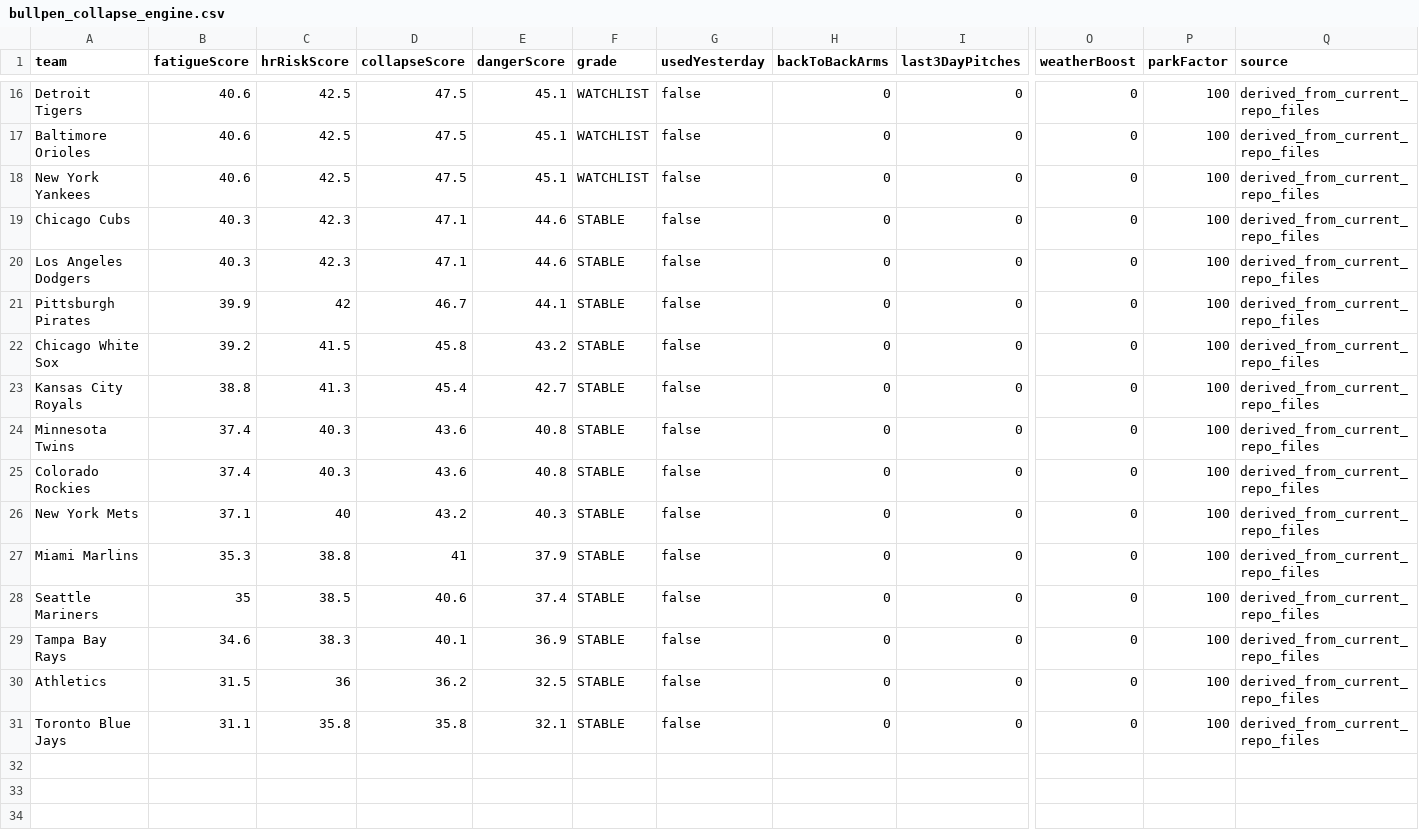
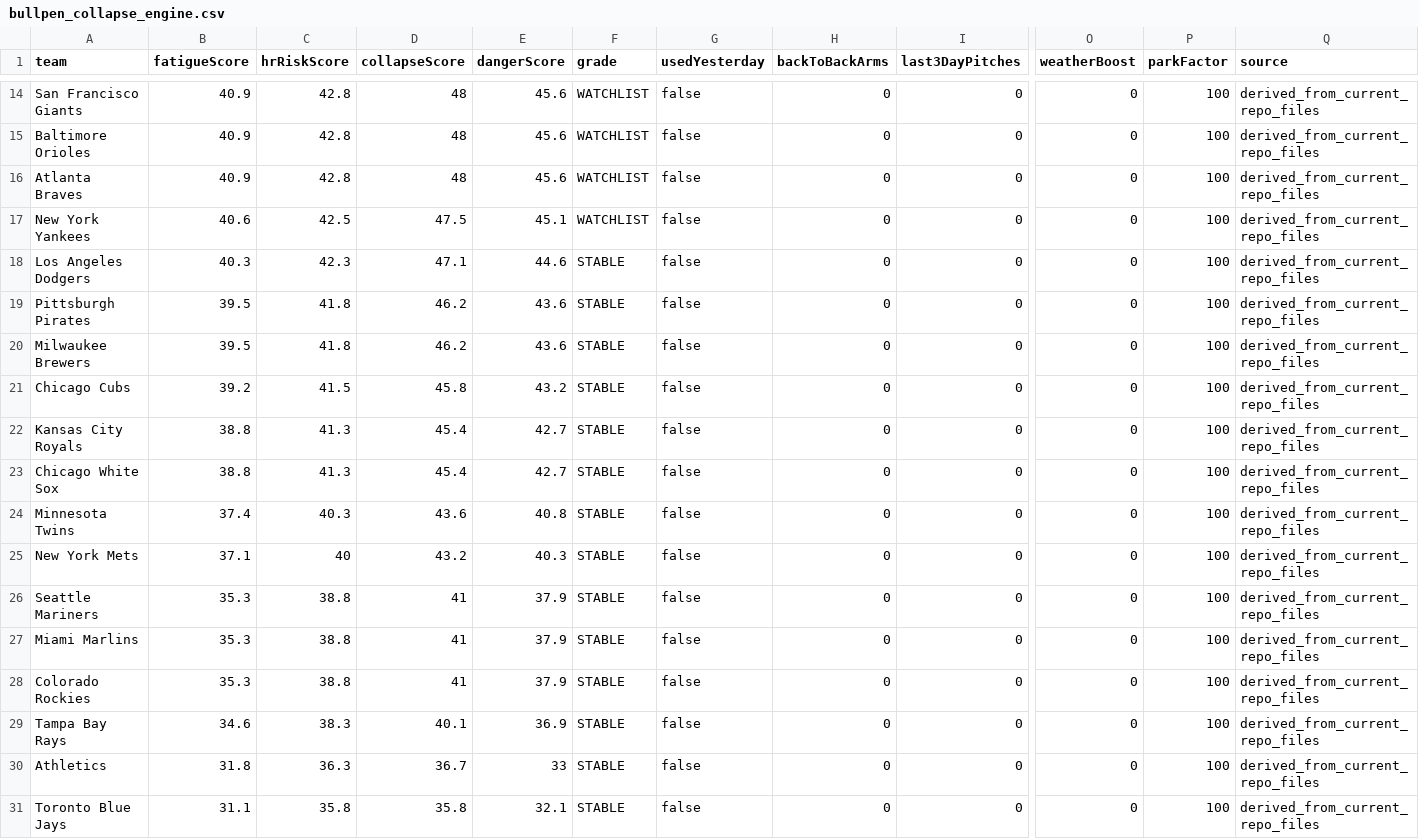
Before and after one commit to sboddy21/TheSlipLab, a CSV file: data/bullpen_collapse_engine.csv, drawn as a sheet; only a part is shown, gaps mark what is left out; removed rows and columns are numbered as before the commit, all else as after; rows hold the shown columns only; the diff covers the shown part only; the diff names each change by its address in the sheet, - before the commit and + after, or states it on an @@ line.

```diff
--- a/data/bullpen_collapse_engine.csv
+++ b/data/bullpen_collapse_engine.csv
-A14 (team): Detroit Tigers
+A14 (team): San Francisco Giants
-B14:B15 (fatigueScore): 40.6
+B14:B15 (fatigueScore): 40.9
-C14:C15 (hrRiskScore): 42.5
+C14:C15 (hrRiskScore): 42.8
-D14:D15 (collapseScore): 47.5
+D14:D15 (collapseScore): 48
-E14:E15 (dangerScore): 45.1
+E14:E15 (dangerScore): 45.6
+row 16: Atlanta Braves | 40.9 | 42.8 | 48 | 45.6 | WATCHLIST | false | 0 | 0 | 0 | 100 | derived_from_current_repo_files
-row 19: Chicago Cubs | 40.3 | 42.3 | 47.1 | 44.6 | STABLE | false | 0 | 0 | 0 | 100 | derived_from_current_repo_files
-B19 (fatigueScore): 39.9
+B19 (fatigueScore): 39.5
-C19 (hrRiskScore): 42
+C19 (hrRiskScore): 41.8
-D19 (collapseScore): 46.7
+D19 (collapseScore): 46.2
-E19 (dangerScore): 44.1
+E19 (dangerScore): 43.6
+row 20: Milwaukee Brewers | 39.5 | 41.8 | 46.2 | 43.6 | STABLE | false | 0 | 0 | 0 | 100 | derived_from_current_repo_files
-A21 (team): Chicago White Sox
+A21 (team): Chicago Cubs
+row 23: Chicago White Sox | 38.8 | 41.3 | 45.4 | 42.7 | STABLE | false | 0 | 0 | 0 | 100 | derived_from_current_repo_files
-row 25: Colorado Rockies | 37.4 | 40.3 | 43.6 | 40.8 | STABLE | false | 0 | 0 | 0 | 100 | derived_from_current_repo_files
+row 26: Seattle Mariners | 35.3 | 38.8 | 41 | 37.9 | STABLE | false | 0 | 0 | 0 | 100 | derived_from_current_repo_files
-A28 (team): Seattle Mariners
+A28 (team): Colorado Rockies
-B28 (fatigueScore): 35
+B28 (fatigueScore): 35.3
-C28 (hrRiskScore): 38.5
+C28 (hrRiskScore): 38.8
-D28 (collapseScore): 40.6
+D28 (collapseScore): 41
-E28 (dangerScore): 37.4
+E28 (dangerScore): 37.9
-B30 (fatigueScore): 31.5
+B30 (fatigueScore): 31.8
-C30 (hrRiskScore): 36
+C30 (hrRiskScore): 36.3
-D30 (collapseScore): 36.2
+D30 (collapseScore): 36.7
-E30 (dangerScore): 32.5
+E30 (dangerScore): 33
```
Also changed, not shown: 1 added row, 3 removed rows and 26 edited cells elsewhere in this file, 28 other files.
